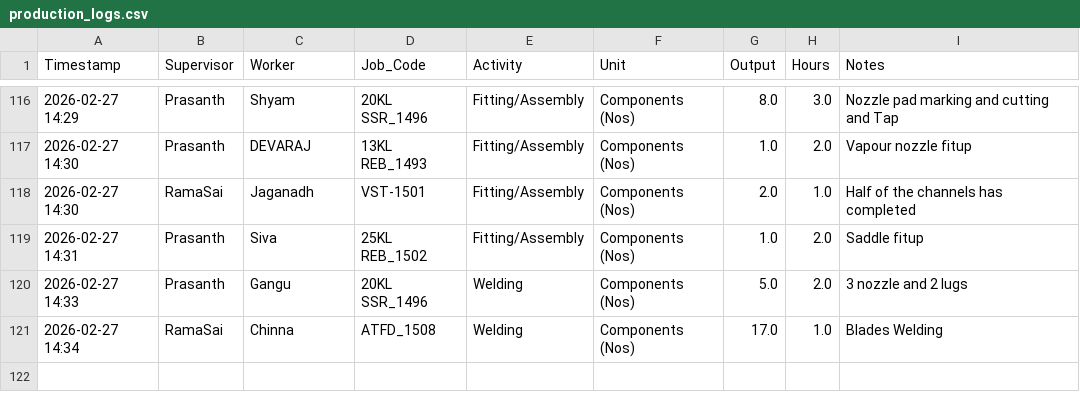
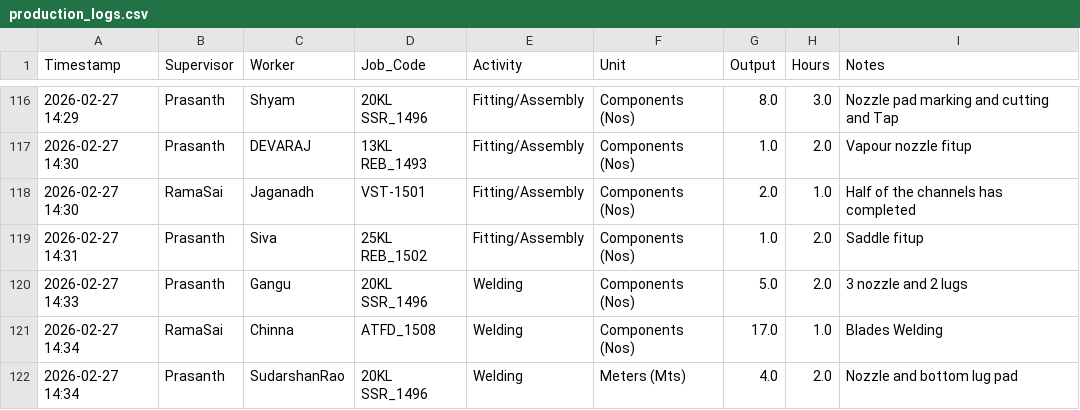
Before and after one commit to Bgenggadmin/shopfloor-monitor, a CSV file: production_logs.csv, drawn as a sheet; only a part is shown, gaps mark what is left out; the diff names each change by its address in the sheet, - before the commit and + after, or states it on an @@ line.

Commit message:
Prod Sync 2026-02-27 14:34:53.953452+05:30

```diff
--- a/production_logs.csv
+++ b/production_logs.csv
+row 122: 2026-02-27 14:34 | Prasanth | SudarshanRao | 20KL SSR_1496 | Welding | Meters (Mts) | 4.0 | 2.0 | Nozzle and bottom lug pad
```
